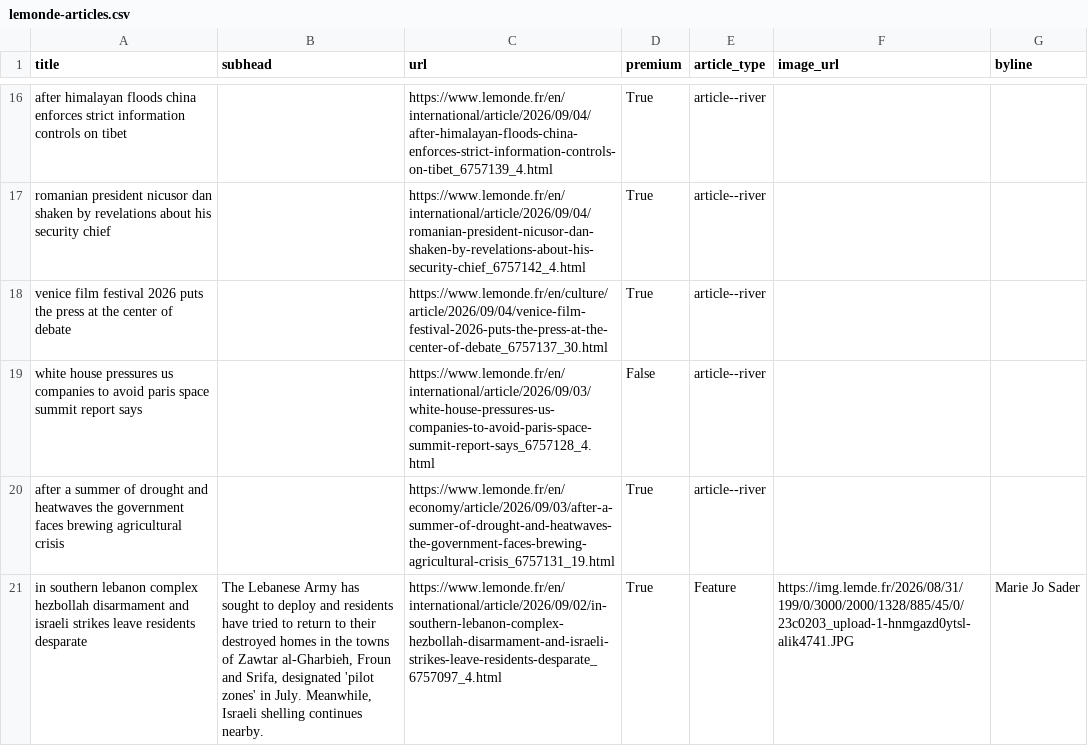
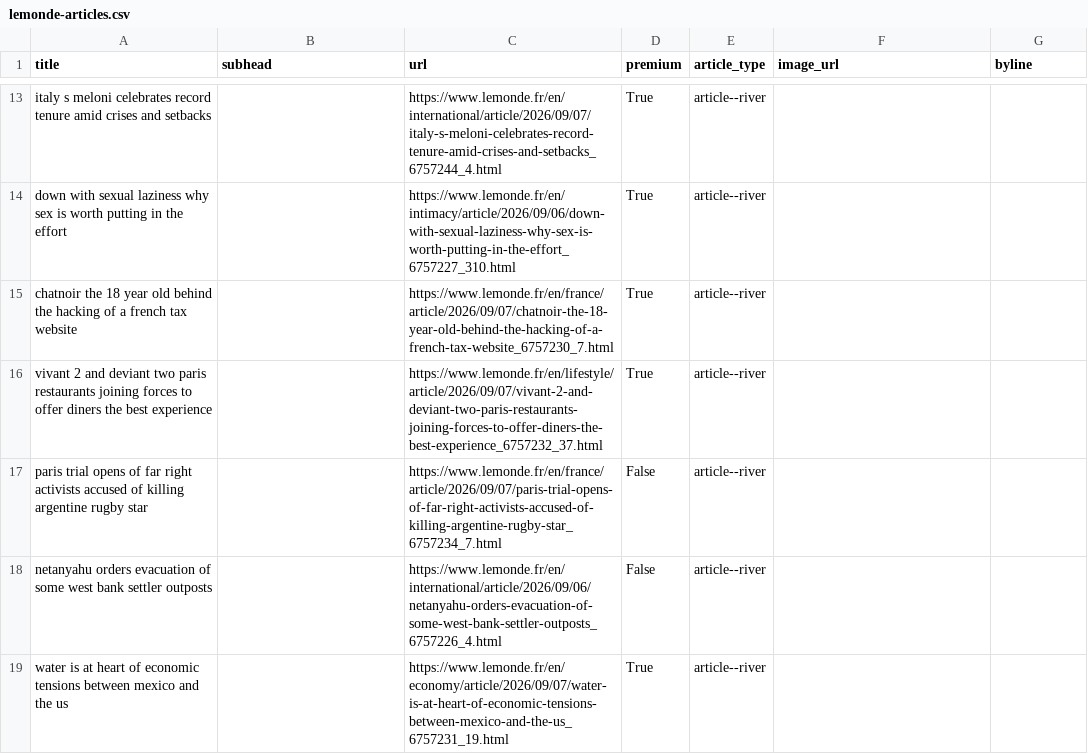
Before and after one commit to Isoparkes/Lede-LeMonde-AutoUpdate, a CSV file: lemonde-articles.csv, drawn as a sheet; only a part is shown, gaps mark what is left out; removed rows and columns are numbered as before the commit, all else as after; the diff covers the shown part only; the diff names each change by its address in the sheet, - before the commit and + after, or states it on an @@ line.

```diff
--- a/lemonde-articles.csv
+++ b/lemonde-articles.csv
-A13 (title): after himalayan floods china enforces strict information controls on tibet
+A13 (title): italy s meloni celebrates record tenure amid crises and setbacks
-C13 (url): https://www.lemonde.fr/en/international/article/2026/09/04/after-himalayan-floods-china-enforces-strict-information-controls-on-tibet_6757139_4.html
+C13 (url): https://www.lemonde.fr/en/international/article/2026/09/07/italy-s-meloni-celebrates-record-tenure-amid-crises-and-setbacks_6757244_4.html
+row 14: down with sexual laziness why sex is worth putting in the effort |  | https://www.lemonde.fr/en/intimacy/article/2026/09/06/down-with-sexual-laziness-why-sex-is-worth-putting-in-the-effort_6757227_310.html | True | article--river
-A15 (title): romanian president nicusor dan shaken by revelations about his security chief
+A15 (title): chatnoir the 18 year old behind the hacking of a french tax website
-C15 (url): https://www.lemonde.fr/en/international/article/2026/09/04/romanian-president-nicusor-dan-shaken-by-revelations-about-his-security-chief_6757142_4.html
+C15 (url): https://www.lemonde.fr/en/france/article/2026/09/07/chatnoir-the-18-year-old-behind-the-hacking-of-a-french-tax-website_6757230_7.html
-A16 (title): venice film festival 2026 puts the press at the center of debate
+A16 (title): vivant 2 and deviant two paris restaurants joining forces to offer diners the best experience
-C16 (url): https://www.lemonde.fr/en/culture/article/2026/09/04/venice-film-festival-2026-puts-the-press-at-the-center-of-debate_6757137_30.html
+C16 (url): https://www.lemonde.fr/en/lifestyle/article/2026/09/07/vivant-2-and-deviant-two-paris-restaurants-joining-forces-to-offer-diners-the-best-experience_6757232_37.html
+row 17: paris trial opens of far right activists accused of killing argentine rugby star |  | https://www.lemonde.fr/en/france/article/2026/09/07/paris-trial-opens-of-far-right-activists-accused-of-killing-argentine-rugby-star_6757234_7.html | False | article--river
-A18 (title): white house pressures us companies to avoid paris space summit report says
+A18 (title): netanyahu orders evacuation of some west bank settler outposts
-C18 (url): https://www.lemonde.fr/en/international/article/2026/09/03/white-house-pressures-us-companies-to-avoid-paris-space-summit-report-says_6757128_4.html
+C18 (url): https://www.lemonde.fr/en/international/article/2026/09/06/netanyahu-orders-evacuation-of-some-west-bank-settler-outposts_6757226_4.html
-A19 (title): after a summer of drought and heatwaves the government faces brewing agricultural crisis
+A19 (title): water is at heart of economic tensions between mexico and the us
-C19 (url): https://www.lemonde.fr/en/economy/article/2026/09/03/after-a-summer-of-drought-and-heatwaves-the-government-faces-brewing-agricultural-crisis_6757131_19.html
+C19 (url): https://www.lemonde.fr/en/economy/article/2026/09/07/water-is-at-heart-of-economic-tensions-between-mexico-and-the-us_6757231_19.html
-row 21: in southern lebanon complex hezbollah disarmament and israeli strikes leave residents desparate | The Lebanese Army has sought to deploy and residents have tried to return to their destroyed homes in the towns of Zawtar al-Gharbieh, Froun and Srifa, designated 'pilot zones' in July. Meanwhile, Israeli shelling continues nearby. | https://www.lemonde.fr/en/international/article/2026/09/02/in-southern-lebanon-complex-hezbollah-disarmament-and-israeli-strikes-leave-residents-desparate_6757097_4.html | True | Feature | https://img.lemde.fr/2026/08/31/199/0/3000/2000/1328/885/45/0/23c0203_upload-1-hnmgazd0ytsl-alik4741.JPG | Marie Jo Sader
```
Also changed, not shown: 8 added rows, 9 removed rows and 31 edited cells elsewhere in this file.
